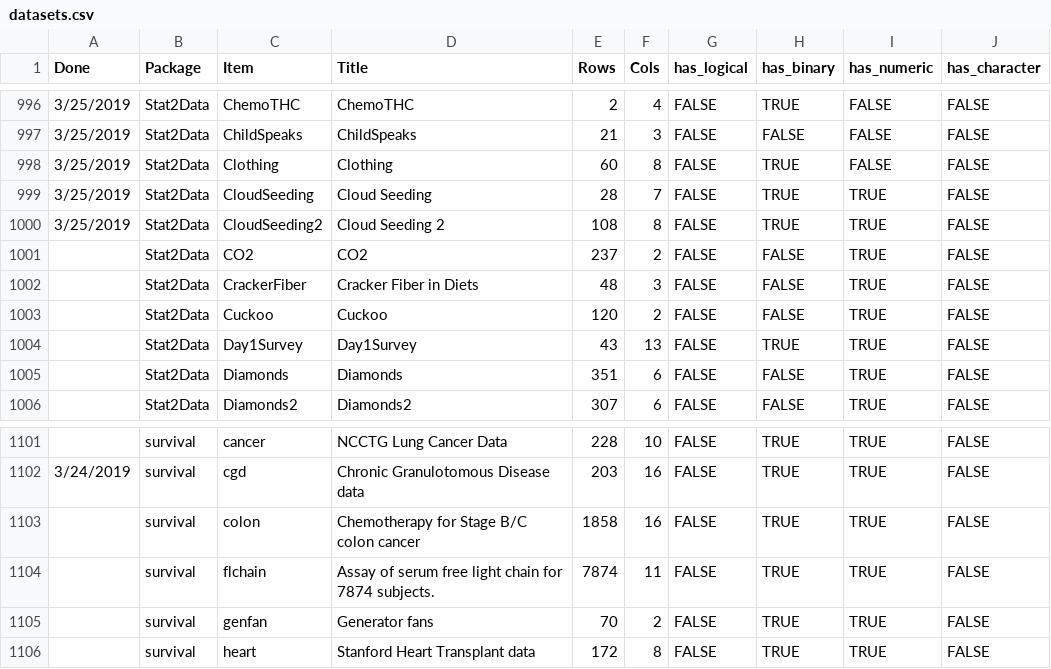
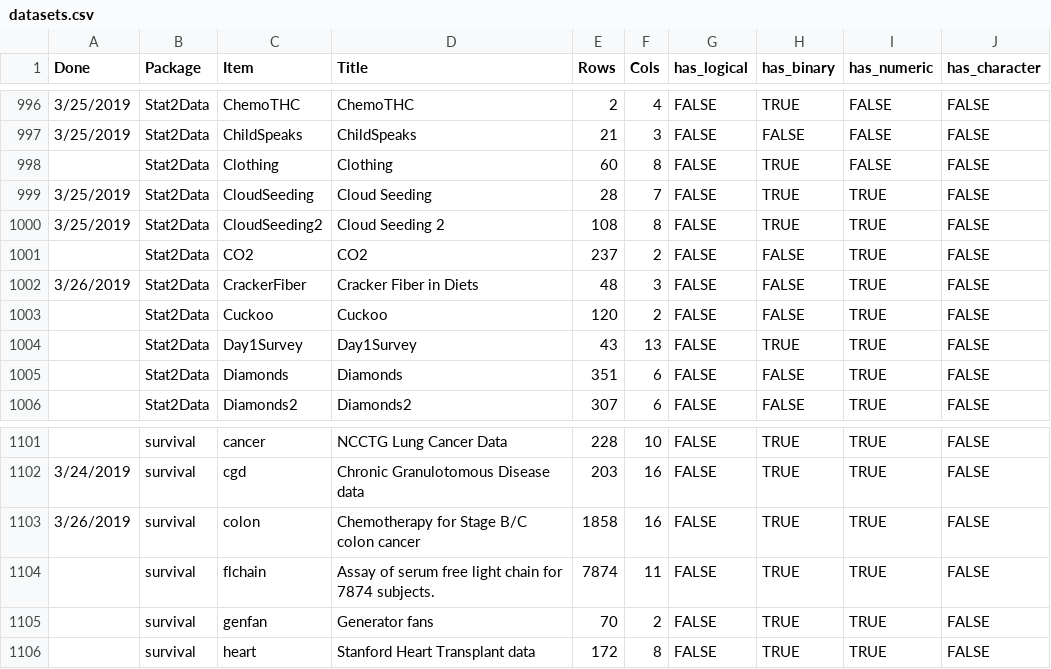
Before and after one commit to mikedelong/studious-train, a CSV file: documentation/datasets.csv, drawn as a sheet; only a part is shown, gaps mark what is left out; the diff covers the shown part only; the diff names each change by its address in the sheet, - before the commit and + after, or states it on an @@ line.

Commit message:
feature: marked a bunch of R datasets done today; we are starting to find some duplicate names that are not becoming duplicate-named pickle files

```diff
--- a/documentation/datasets.csv
+++ b/documentation/datasets.csv
-A998 (Done): 3/25/2019
+A998 (Done): (empty)
-A1002 (Done): (empty)
+A1002 (Done): 3/26/2019
-A1103 (Done): (empty)
+A1103 (Done): 3/26/2019
```
Also changed, not shown: 13 edited cells elsewhere in this file.
